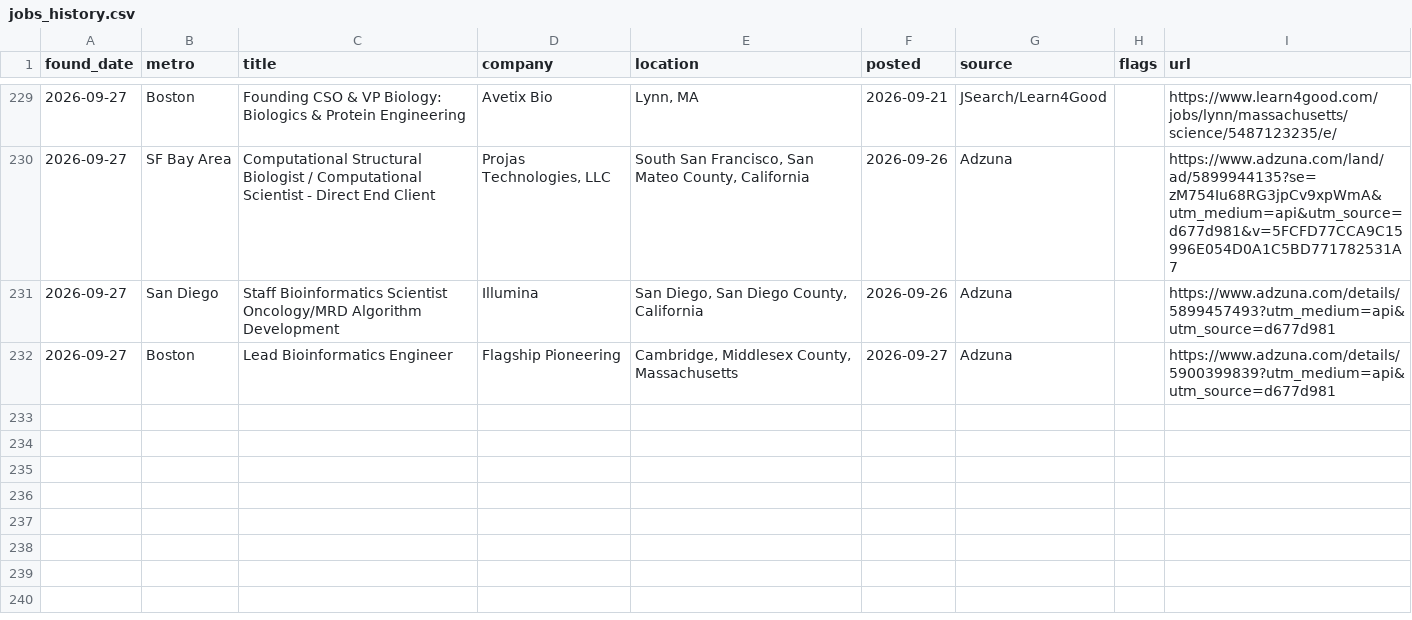
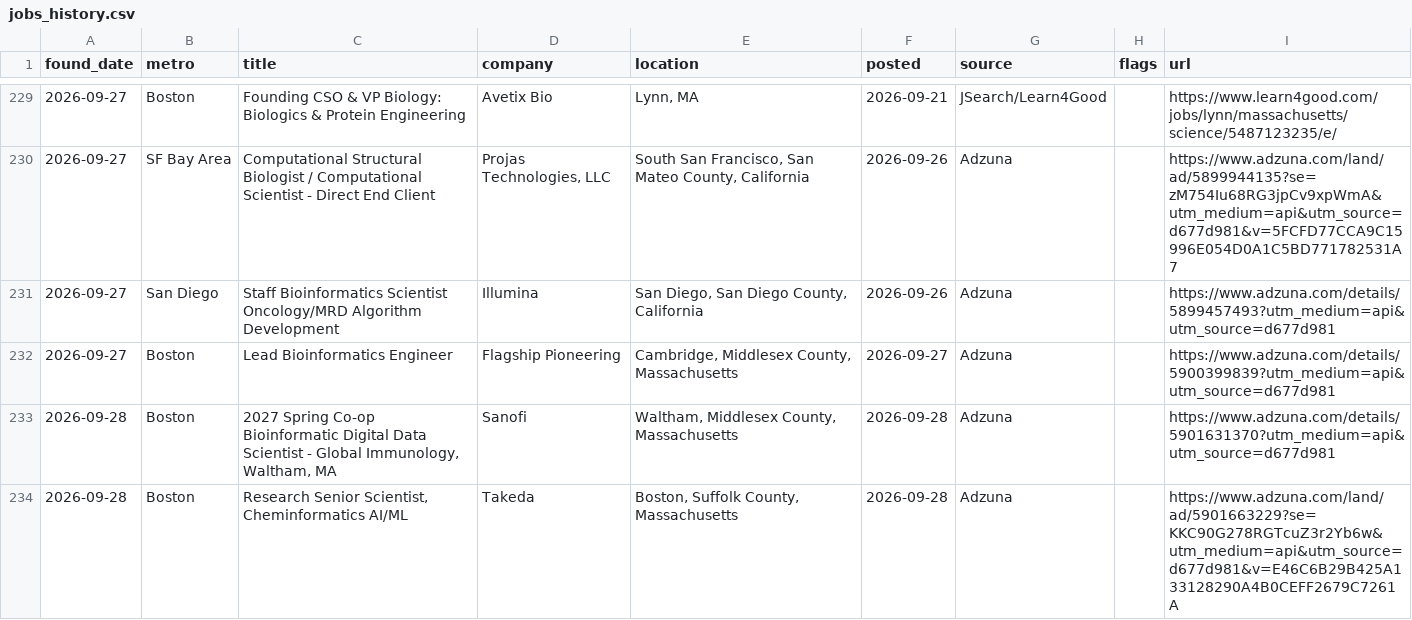
Before and after one commit to jaemin-eng/bio-jobs, a CSV file: data/jobs_history.csv, drawn as a sheet; only a part is shown, gaps mark what is left out; the diff names each change by its address in the sheet, - before the commit and + after, or states it on an @@ line.

```diff
--- a/data/jobs_history.csv
+++ b/data/jobs_history.csv
+row 233: 2026-09-28 | Boston | 2027 Spring Co-op Bioinformatic Digital Data Scientist - Global Immunology, Waltham, MA | Sanofi | Waltham, Middlesex County, Massachusetts | 2026-09-28 | Adzuna |  | https://www.adzuna.com/details/5901631370?utm_medium=api&utm_source=d677d981
+row 234: 2026-09-28 | Boston | Research Senior Scientist, Cheminformatics AI/ML | Takeda | Boston, Suffolk County, Massachusetts | 2026-09-28 | Adzuna |  | https://www.adzuna.com/land/ad/5901663229?se=KKC90G278RGTcuZ3r2Yb6w&utm_medium=api&utm_source=d677d981&v=E46C6B29B425A133128290A4B0CEFF2679C7261A
```
Also changed, not shown: 4 other files.
